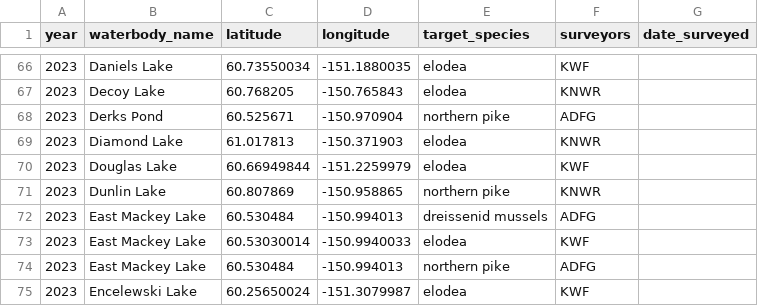
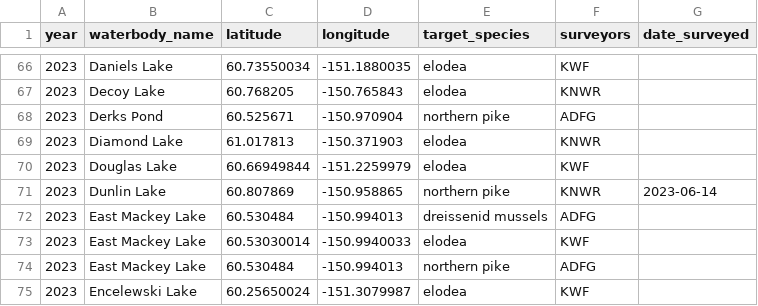
Before and after one commit to Kenai-NWR-bio/AISschedule, a CSV file: data/raw_data/planning_data/survey_schedule.csv, drawn as a sheet; only a part is shown, gaps mark what is left out.

```diff
--- a/data/raw_data/planning_data/survey_schedule.csv
+++ b/data/raw_data/planning_data/survey_schedule.csv
@@ -70,3 +70,3 @@ year,waterbody_name,latitude,longitude,target_species,surveyors,date_surveyed
 2023,Douglas Lake,60.66949844,-151.2259979,elodea,KWF,
-2023,Dunlin Lake,60.807869,-150.958865,northern pike,KNWR,
+2023,Dunlin Lake,60.807869,-150.958865,northern pike,KNWR,2023-06-14
 2023,East Mackey Lake,60.530484,-150.994013,dreissenid mussels,ADFG,
```
Also changed, not shown: 1 other file.
